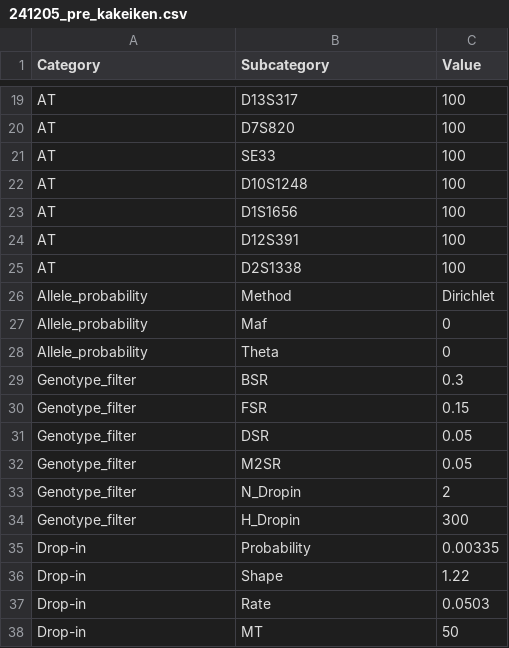
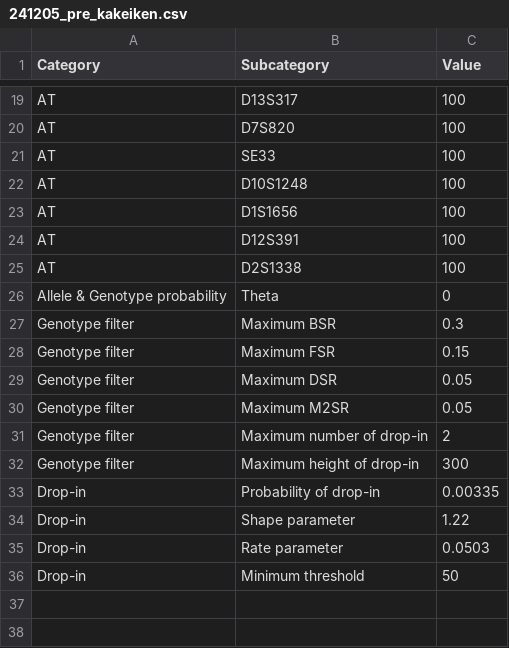
Before and after one commit to manabe0322/KongohPlus, a CSV file: inst/extdata/anameth/241205_pre_kakeiken.csv, drawn as a sheet; only a part is shown, gaps mark what is left out.

Commit message:
v0.10.2 gui_anameth (in progress)

```diff
--- a/inst/extdata/anameth/241205_pre_kakeiken.csv
+++ b/inst/extdata/anameth/241205_pre_kakeiken.csv
@@ -25,14 +25,12 @@ AT,D12S391,100
 AT,D2S1338,100
-Allele_probability,Method,Dirichlet
-Allele_probability,Maf,0
-Allele_probability,Theta,0
-Genotype_filter,BSR,0.3
-Genotype_filter,FSR,0.15
-Genotype_filter,DSR,0.05
-Genotype_filter,M2SR,0.05
-Genotype_filter,N_Dropin,2
-Genotype_filter,H_Dropin,300
-Drop-in,Probability,0.00335
-Drop-in,Shape,1.22
-Drop-in,Rate,0.0503
-Drop-in,MT,50
+Allele & Genotype probability,Theta,0
+Genotype filter,Maximum BSR,0.3
+Genotype filter,Maximum FSR,0.15
+Genotype filter,Maximum DSR,0.05
+Genotype filter,Maximum M2SR,0.05
+Genotype filter,Maximum number of drop-in,2
+Genotype filter,Maximum height of drop-in,300
+Drop-in,Probability of drop-in,0.00335
+Drop-in,Shape parameter,1.22
+Drop-in,Rate parameter,0.0503
+Drop-in,Minimum threshold,50
```
Also changed, not shown: 8 other files.
